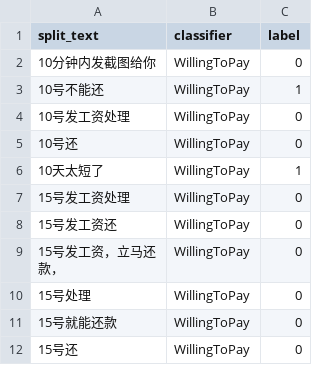
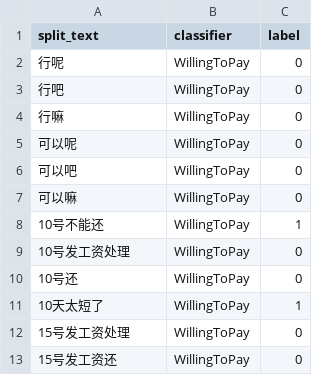
Before and after one commit to TSLNIHAOGIT/Chatbot1.0_ss, a CSV file: MLModel/data/WillingToPay/mock_up_data_clean_new.csv, drawn as a sheet; only a part is shown; the shorter side is filled out with more unchanged rows.

Commit message:
Update mock_up_data_clean_new.csv

```diff
--- a/MLModel/data/WillingToPay/mock_up_data_clean_new.csv
+++ b/MLModel/data/WillingToPay/mock_up_data_clean_new.csv
@@ -1,3 +1,8 @@
 split_text,classifier,label
-10分钟内发截图给你,WillingToPay,0
+行呢,WillingToPay,0
+行吧,WillingToPay,0
+行嘛,WillingToPay,0
+可以呢,WillingToPay,0
+可以吧,WillingToPay,0
+可以嘛,WillingToPay,0
 10号不能还,WillingToPay,1
```
